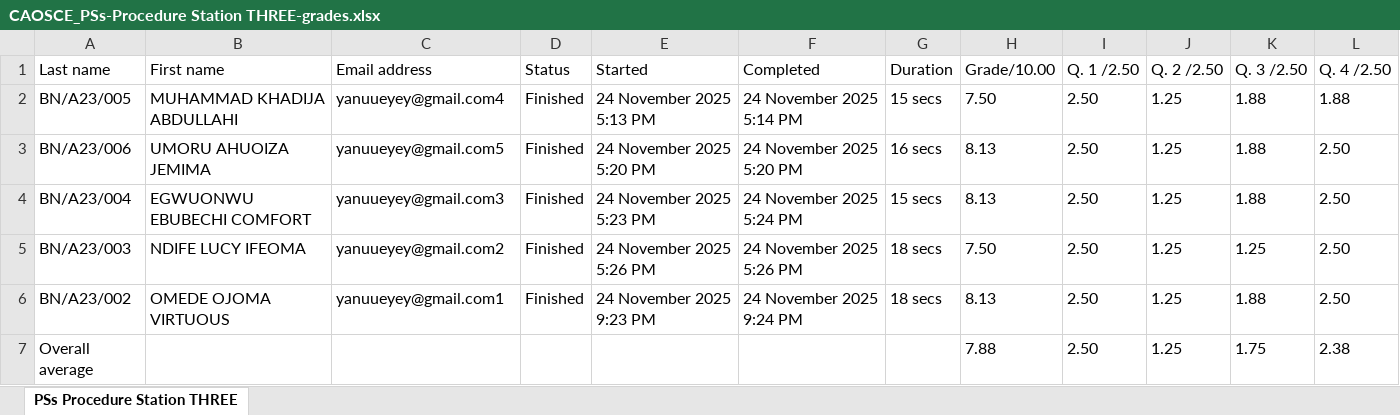
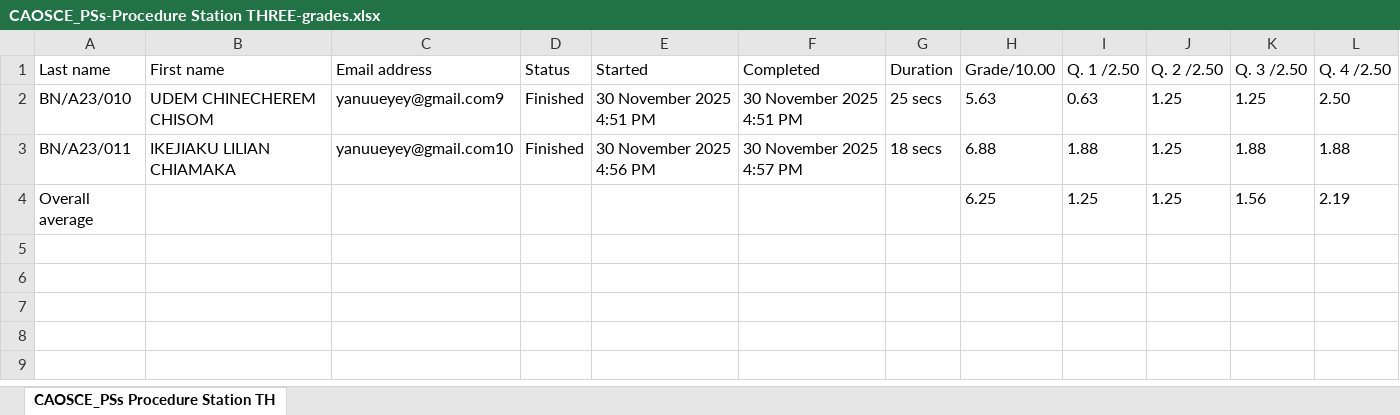
Before and after one commit to idokochukwudi/fctcns_student-results-cleaner, an Excel workbook: EXAMS_INTERNAL/CAOSCE_RESULT/RAW_CAOSCE_RESULT/CAOSCE_PSs-Procedure Station THREE-grades.xlsx, sheet CAOSCE_PSs Procedure Station TH, drawn as a sheet; values as stored, in another font and other column widths than the file's, no borders; removed rows and columns are numbered as before the commit, all else as after; the diff names each change by its address in the sheet, - before the commit and + after, or states it on an @@ line.

```diff
--- a/EXAMS_INTERNAL/CAOSCE_RESULT/RAW_CAOSCE_RESULT/CAOSCE_PSs-Procedure Station THREE-grades.xlsx (sheet CAOSCE_PSs Procedure Station TH)
+++ b/EXAMS_INTERNAL/CAOSCE_RESULT/RAW_CAOSCE_RESULT/CAOSCE_PSs-Procedure Station THREE-grades.xlsx (sheet CAOSCE_PSs Procedure Station TH)
-sheet tab: PSs Procedure Station THREE
+sheet tab: CAOSCE_PSs Procedure Station TH
-row 2: BN/A23/005 | MUHAMMAD KHADIJA ABDULLAHI | yanuueyey@gmail.com4 | Finished | 24 November 2025 5:13 PM | 24 November 2025 5:14 PM | 15 secs | 7.50 | 2.50 | 1.25 | 1.88 | 1.88
-row 3: BN/A23/006 | UMORU AHUOIZA JEMIMA | yanuueyey@gmail.com5 | Finished | 24 November 2025 5:20 PM | 24 November 2025 5:20 PM | 16 secs | 8.13 | 2.50 | 1.25 | 1.88 | 2.50
-row 4: BN/A23/004 | EGWUONWU EBUBECHI COMFORT | yanuueyey@gmail.com3 | Finished | 24 November 2025 5:23 PM | 24 November 2025 5:24 PM | 15 secs | 8.13 | 2.50 | 1.25 | 1.88 | 2.50
-A2 (Last name): BN/A23/003
+A2 (Last name): BN/A23/010
-B2 (First name): NDIFE LUCY IFEOMA
+B2 (First name): UDEM CHINECHEREM CHISOM
-C2 (Email address): yanuueyey@gmail.com2
+C2 (Email address): yanuueyey@gmail.com9
-E2 (Started): 24 November 2025 5:26 PM
+E2 (Started): 30 November 2025 4:51 PM
-F2 (Completed): 24 November 2025 5:26 PM
+F2 (Completed): 30 November 2025 4:51 PM
-G2 (Duration): 18 secs
+G2 (Duration): 25 secs
-H2 (Grade/10.00): 7.50
+H2 (Grade/10.00): 5.63
-I2 (Q. 1 /2.50): 2.50
+I2 (Q. 1 /2.50): 0.63
-A3 (Last name): BN/A23/002
+A3 (Last name): BN/A23/011
-B3 (First name): OMEDE OJOMA VIRTUOUS
+B3 (First name): IKEJIAKU LILIAN CHIAMAKA
-C3 (Email address): yanuueyey@gmail.com1
+C3 (Email address): yanuueyey@gmail.com10
-E3 (Started): 24 November 2025 9:23 PM
+E3 (Started): 30 November 2025 4:56 PM
-F3 (Completed): 24 November 2025 9:24 PM
+F3 (Completed): 30 November 2025 4:57 PM
-H3 (Grade/10.00): 8.13
+H3 (Grade/10.00): 6.88
-I3 (Q. 1 /2.50): 2.50
+I3 (Q. 1 /2.50): 1.88
-L3 (Q. 4 /2.50): 2.50
+L3 (Q. 4 /2.50): 1.88
-H4 (Grade/10.00): 7.88
+H4 (Grade/10.00): 6.25
-I4 (Q. 1 /2.50): 2.50
+I4 (Q. 1 /2.50): 1.25
-K4 (Q. 3 /2.50): 1.75
+K4 (Q. 3 /2.50): 1.56
-L4 (Q. 4 /2.50): 2.38
+L4 (Q. 4 /2.50): 2.19
```
Also changed, not shown: EXAMS_INTERNAL/CAOSCE_RESULT/RAW_CAOSCE_RESULT/CAOSCE_PSs-Procedure Station FIVE-grades.xlsx, EXAMS_INTERNAL/CAOSCE_RESULT/RAW_CAOSCE_RESULT/CAOSCE_PSs-Procedure Station ONE-grades.xlsx, 22 other files.
